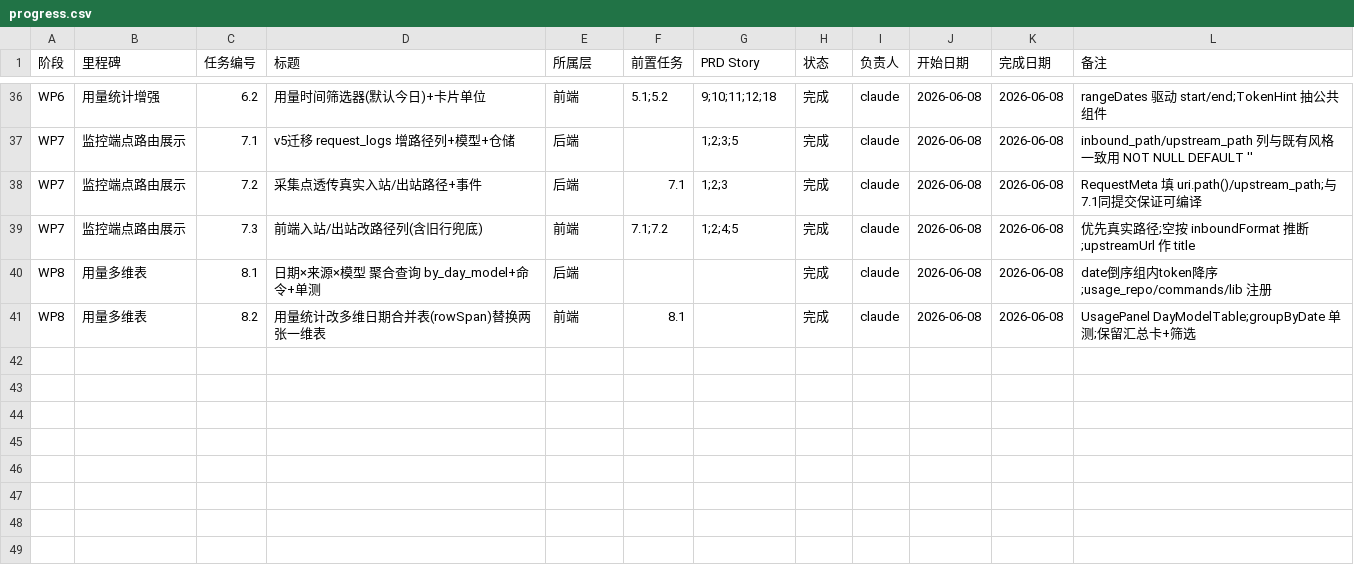
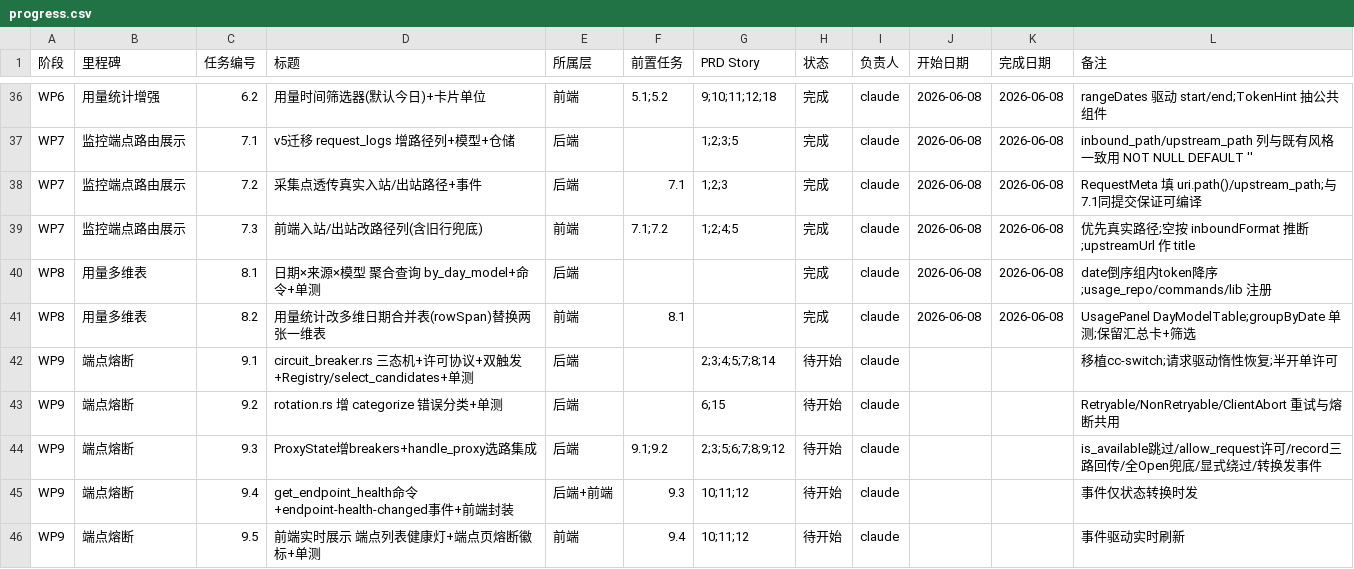
Before and after one commit to ipumpkin17/ccMesh, a CSV file: r-app/docs/task-plan/progress.csv, drawn as a sheet; only a part is shown, gaps mark what is left out; the diff names each change by its address in the sheet, - before the commit and + after, or states it on an @@ line.

Commit message:
docs(task-plan): 第三轮方案 PRD-3 端点熔断改为请求驱动(参考 ccNexus/cc-switch)
按需求3 分析旧版 ccNexus(无三态熔断/失败即轮换)与 cc-switch(完整三态、
惰性恢复、半开单许可、双触发、错误分类)后修订方案：废弃定时轮询+主动
探测器，改为 cc-switch 式请求驱动熔断 + 惰性时间戳恢复。更新 PRD-3、
08 子文档、TASKS/progress WP9(9.1-9.5)。test_endpoint 手动探测保留不变。

```diff
--- a/r-app/docs/task-plan/progress.csv
+++ b/r-app/docs/task-plan/progress.csv
+row 42: WP9 | 端点熔断 | 9.1 | circuit_breaker.rs 三态机+许可协议+双触发+Registry/select_candidates+单测 | 后端 |  | 2;3;4;5;7;8;14 | 待开始 | claude |  |  | 移植cc-switch;请求驱动惰性恢复;半开单许可
+row 43: WP9 | 端点熔断 | 9.2 | rotation.rs 增 categorize 错误分类+单测 | 后端 |  | 6;15 | 待开始 | claude |  |  | Retryable/NonRetryable/ClientAbort 重试与熔断共用
+row 44: WP9 | 端点熔断 | 9.3 | ProxyState增breakers+handle_proxy选路集成 | 后端 | 9.1;9.2 | 2;3;5;6;7;8;9;12 | 待开始 | claude |  |  | is_available跳过/allow_request许可/record三路回传/全Open兜底/显式绕过/转换发事件
+row 45: WP9 | 端点熔断 | 9.4 | get_endpoint_health命令+endpoint-health-changed事件+前端封装 | 后端+前端 | 9.3 | 10;11;12 | 待开始 | claude |  |  | 事件仅状态转换时发
+row 46: WP9 | 端点熔断 | 9.5 | 前端实时展示 端点列表健康灯+端点页熔断徽标+单测 | 前端 | 9.4 | 10;11;12 | 待开始 | claude |  |  | 事件驱动实时刷新
```
Also changed, not shown: 4 other files.
